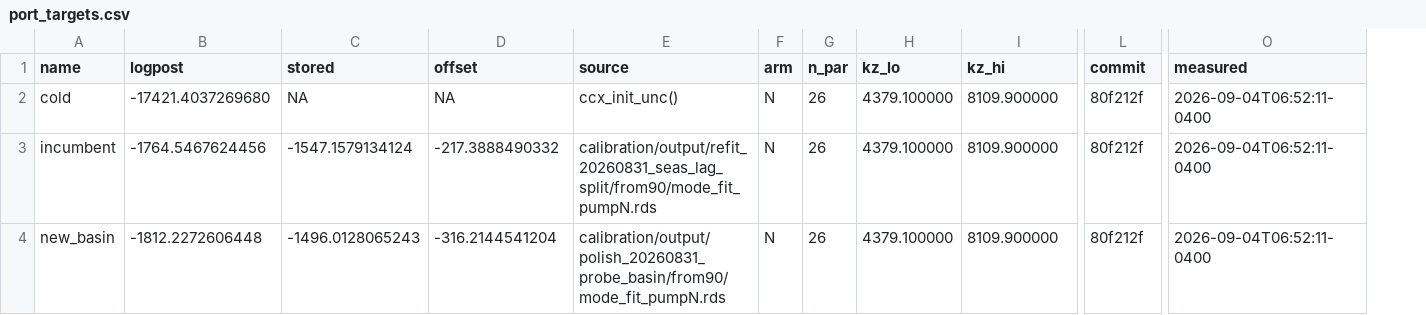
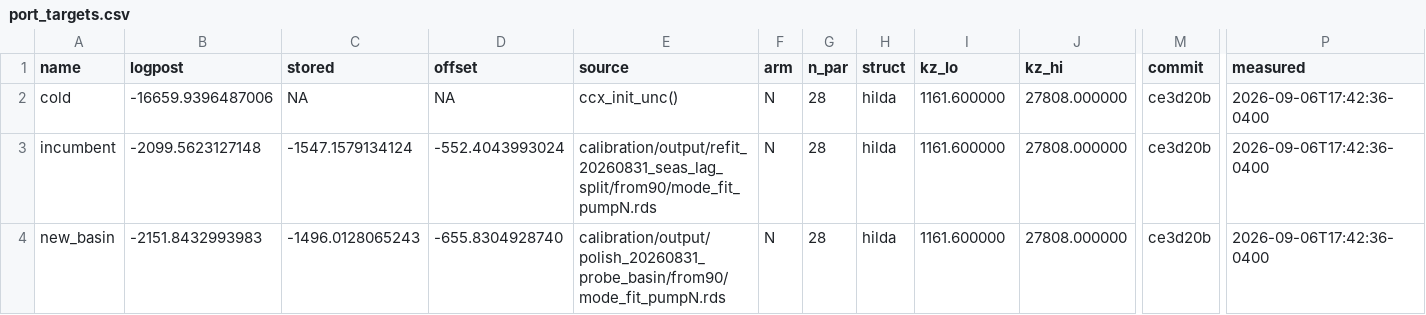
Before and after one commit to msarofim/CarbonCycleEmulator, a CSV file: calibration/torch/port_targets.csv, drawn as a sheet; only a part is shown, gaps mark what is left out; addresses are those after the commit; the diff names each change by its address in the sheet, - before the commit and + after, or states it on an @@ line.

```diff
--- a/calibration/torch/port_targets.csv
+++ b/calibration/torch/port_targets.csv
+column H (struct), rows 2-4: all hilda
-B2 (logpost): -17421.4037269680
+B2 (logpost): -16659.9396487006
-G2:G4 (n_par): 26
+G2:G4 (n_par): 28
-I2:I4 (kz_lo): 4379.100000
+I2:I4 (kz_lo): 1161.600000
-J2:J4 (kz_hi): 8109.900000
+J2:J4 (kz_hi): 27808.000000
-M2:M4 (commit): 80f212f
+M2:M4 (commit): ce3d20b
-P2:P4 (measured): 2026-09-04T06:52:11-0400
+P2:P4 (measured): 2026-09-06T17:42:36-0400
-B3 (logpost): -1764.5467624456
+B3 (logpost): -2099.5623127148
-D3 (offset): -217.3888490332
+D3 (offset): -552.4043993024
-B4 (logpost): -1812.2272606448
+B4 (logpost): -2151.8432993983
-D4 (offset): -316.2144541204
+D4 (offset): -655.8304928740
```
